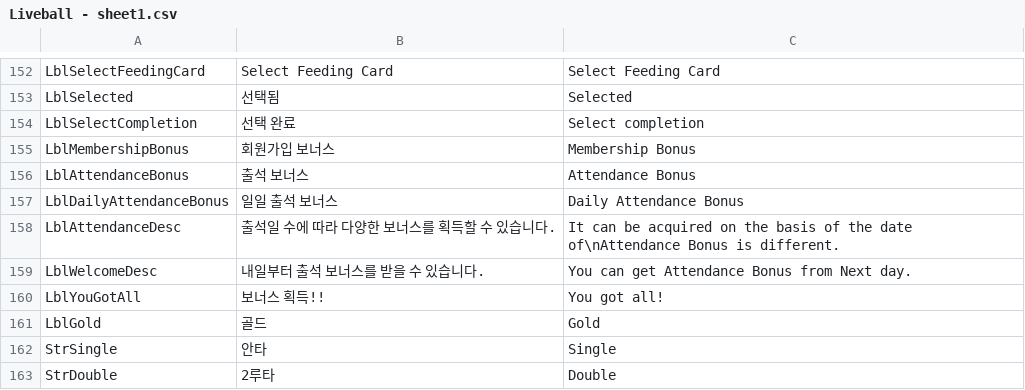
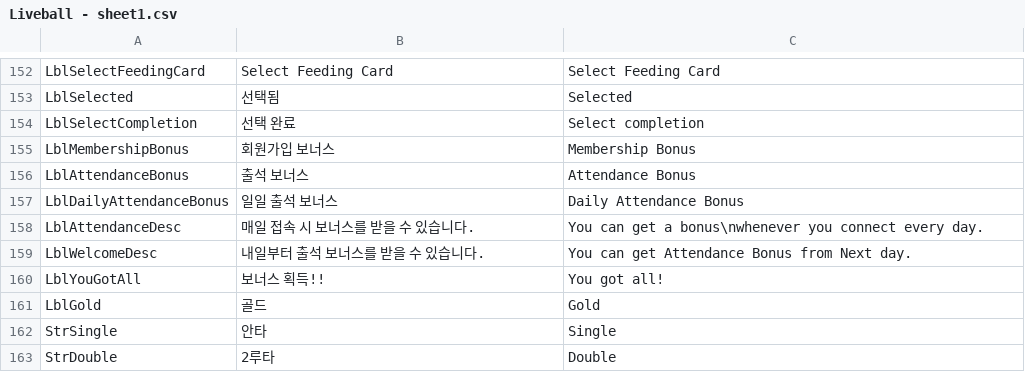
Before and after one commit to hnccho/Liveball_baseball, a CSV file: Assets/Resources/Liveball - sheet1.csv, drawn as a sheet; only a part is shown, gaps mark what is left out.

```diff
--- a/Assets/Resources/Liveball - sheet1.csv
+++ b/Assets/Resources/Liveball - sheet1.csv
@@ -157,3 +157,3 @@ LblAttendanceBonus,출석 보너스,Attendance Bonus
 LblDailyAttendanceBonus,일일 출석 보너스,Daily Attendance Bonus
-LblAttendanceDesc,출석일 수에 따라 다양한 보너스를 획득할 수 있습니다.,It can be acquired on the basis of the date of\nAttendance Bonus is different.
+LblAttendanceDesc,매일 접속 시 보너스를 받을 수 있습니다.,You can get a bonus\nwhenever you connect every day.
 LblWelcomeDesc,내일부터 출석 보너스를 받을 수 있습니다.,You can get Attendance Bonus from Next day.
```
Also changed, not shown: 9 other files.
